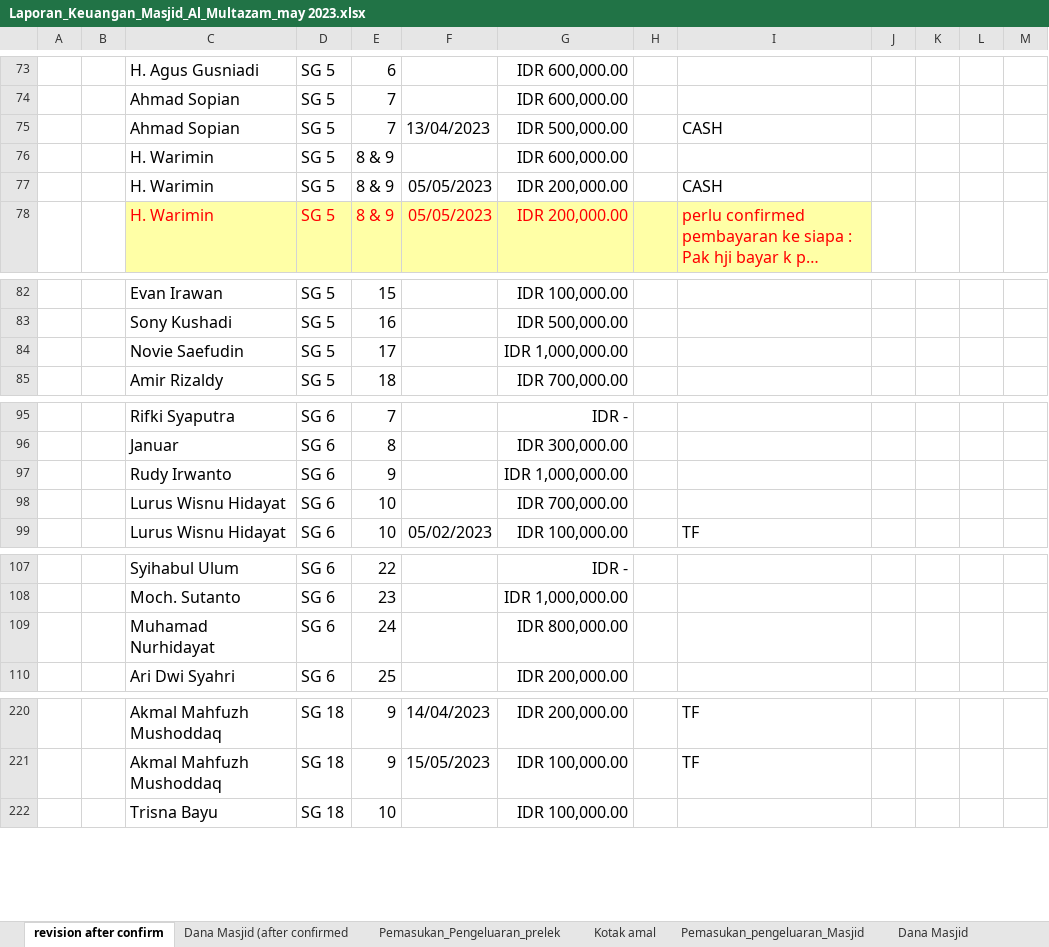
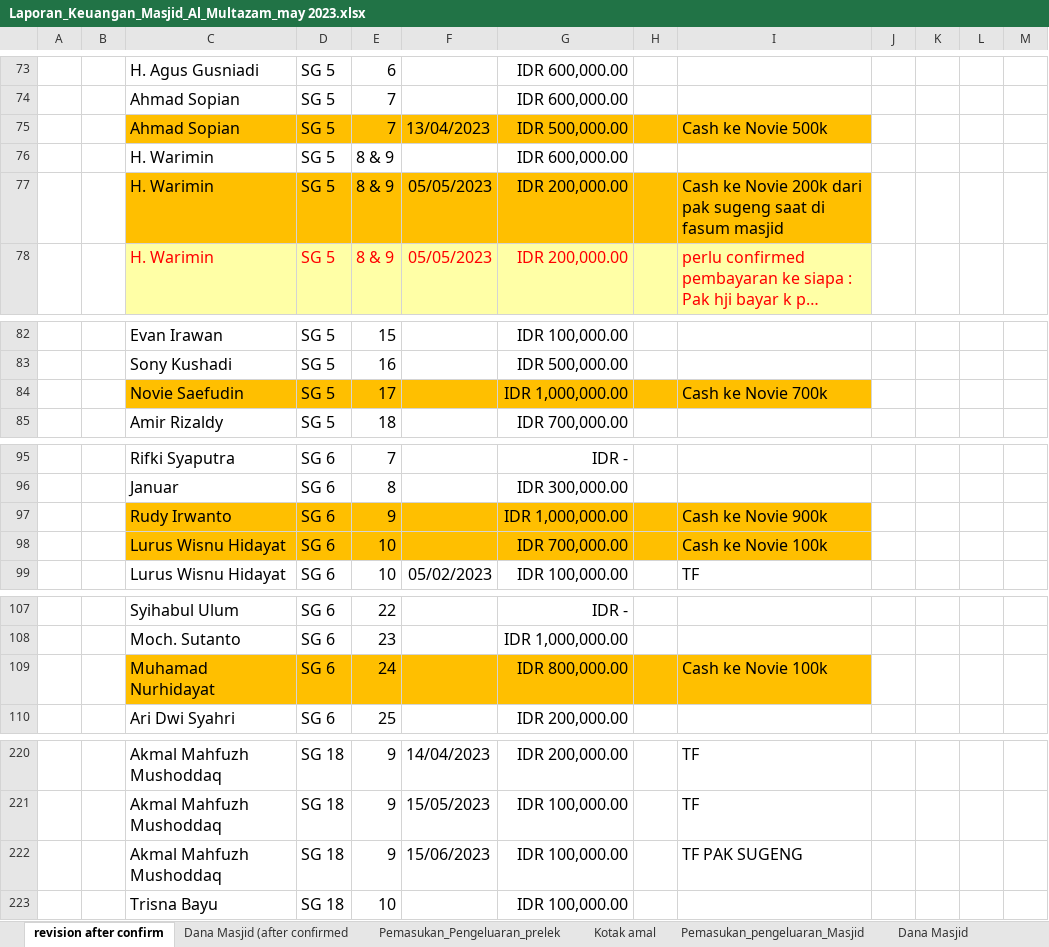
Before and after one commit to shidqiaqil/punya_novie_2, an Excel workbook: Laporan_Keuangan_Masjid_Al_Multazam_may 2023.xlsx, sheet revision after confirm, drawn as a sheet; only a part is shown, gaps mark what is left out; long unchanged cells end in …; values as stored, in another font and other column widths than the file's, no borders; charts and pictures not drawn; the diff covers the shown part only; the diff names each change by its address in the sheet, - before the commit and + after, or states it on an @@ line.

Commit message:
Add files via upload

```diff
--- a/Laporan_Keuangan_Masjid_Al_Multazam_may 2023.xlsx (sheet revision after confirm)
+++ b/Laporan_Keuangan_Masjid_Al_Multazam_may 2023.xlsx (sheet revision after confirm)
-C75:I75 fill: none
+C75:I75 fill: #FFBF00
-I75: CASH
+I75: Cash ke Novie 500k
-C77:I77 fill: none
+C77:I77 fill: #FFBF00
-I77: CASH
+I77: Cash ke Novie 200k dari pak sugeng saat di fasum masjid
-C84:I84 fill: none
+C84:I84 fill: #FFBF00
-I84: (empty)
+I84: Cash ke Novie 700k
-C97:I98 fill: none
+C97:I98 fill: #FFBF00
-I97: (empty)
+I97: Cash ke Novie 900k
-I98: (empty)
+I98: Cash ke Novie 100k
-C109:I109 fill: none
+C109:I109 fill: #FFBF00
-I109: (empty)
+I109: Cash ke Novie 100k
+row 222:  |  | Akmal Mahfuzh Mushoddaq | SG 18 | 9 | 15/06/2023 | IDR 100,000.00 |  | TF PAK SUGENG
```
Also changed, not shown: 5 edited cells and cell formats elsewhere in this sheet, charts or pictures.
